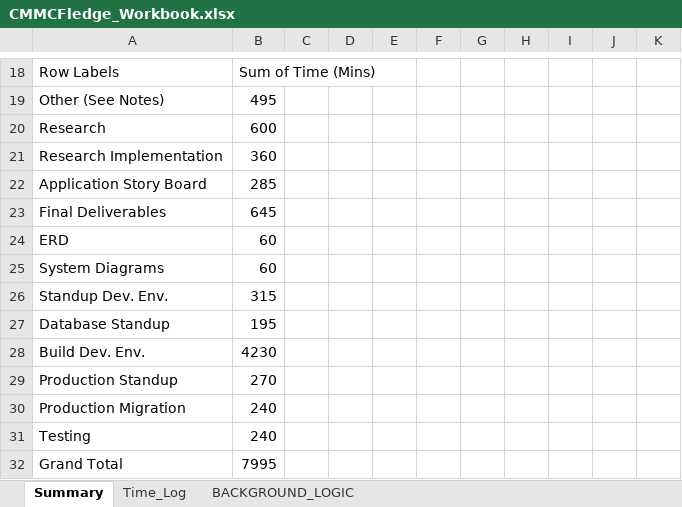
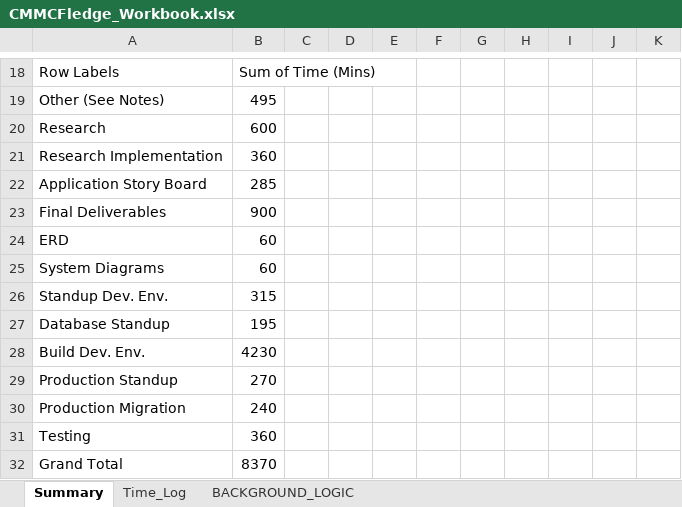
Before and after one commit to cmcfarren23/CMMCFledge, an Excel workbook: 02_WorkingDocs/CMMCFledge_Workbook.xlsx, sheet Summary, drawn as a sheet; only a part is shown, gaps mark what is left out; values as stored, in another font and other column widths than the file's, no borders; charts and pictures not drawn; the diff names each change by its address in the sheet, - before the commit and + after, or states it on an @@ line.

```diff
--- a/02_WorkingDocs/CMMCFledge_Workbook.xlsx (sheet Summary)
+++ b/02_WorkingDocs/CMMCFledge_Workbook.xlsx (sheet Summary)
-B23: 645
+B23: 900
-B31: 240
+B31: 360
-B32: 7995
+B32: 8370
```
Also changed, not shown: sheet Time_Log, sheet BACKGROUND_LOGIC, charts or pictures, 03_Deliverables/CMMCFledge_Workbook_Deliverable.xlsx, 10 other files.
